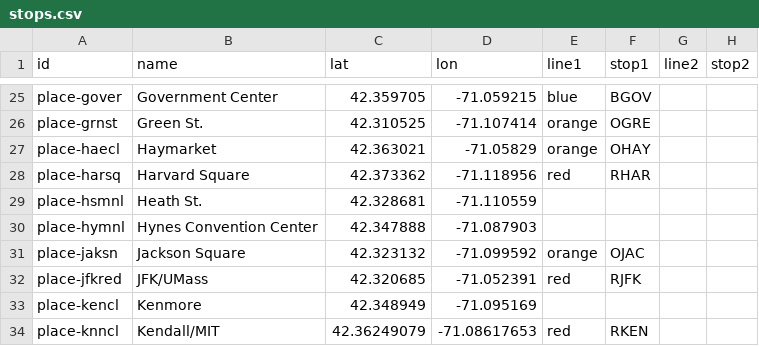
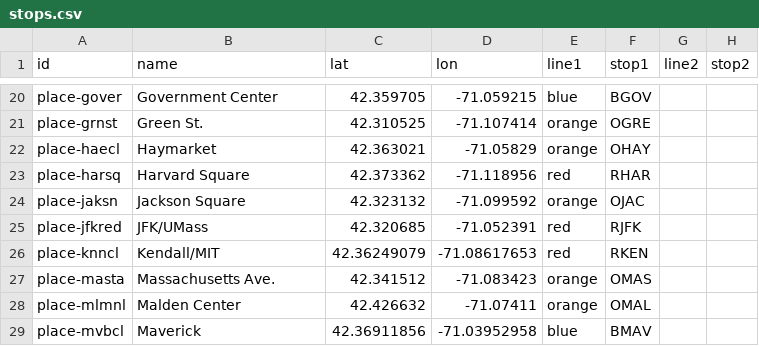
Before and after one commit to amonat/bikeboston, a CSV file: stops.csv, drawn as a sheet; only a part is shown, gaps mark what is left out; the shorter side is filled out with more unchanged rows; the diff covers the shown part only.

Commit message:
Remove markers for Green Line stations, since there's no data available for them.

```diff
--- a/stops.csv
+++ b/stops.csv
@@ -28,7 +23,4 @@ place-haecl,Haymarket,42.363021,-71.05829,orange,OHAY,,
 place-harsq,Harvard Square,42.373362,-71.118956,red,RHAR,,
-place-hsmnl,Heath St.,42.328681,-71.110559,,,,
-place-hymnl,Hynes Convention Center,42.347888,-71.087903,,,,
 place-jaksn,Jackson Square,42.323132,-71.099592,orange,OJAC,,
 place-jfkred,JFK/UMass,42.320685,-71.052391,red,RJFK,,
-place-kencl,Kenmore,42.348949,-71.095169,,,,
 place-knncl,Kendall/MIT,42.36249079,-71.08617653,red,RKEN,,
```
Also changed, not shown: 13 removed rows elsewhere in this file.
